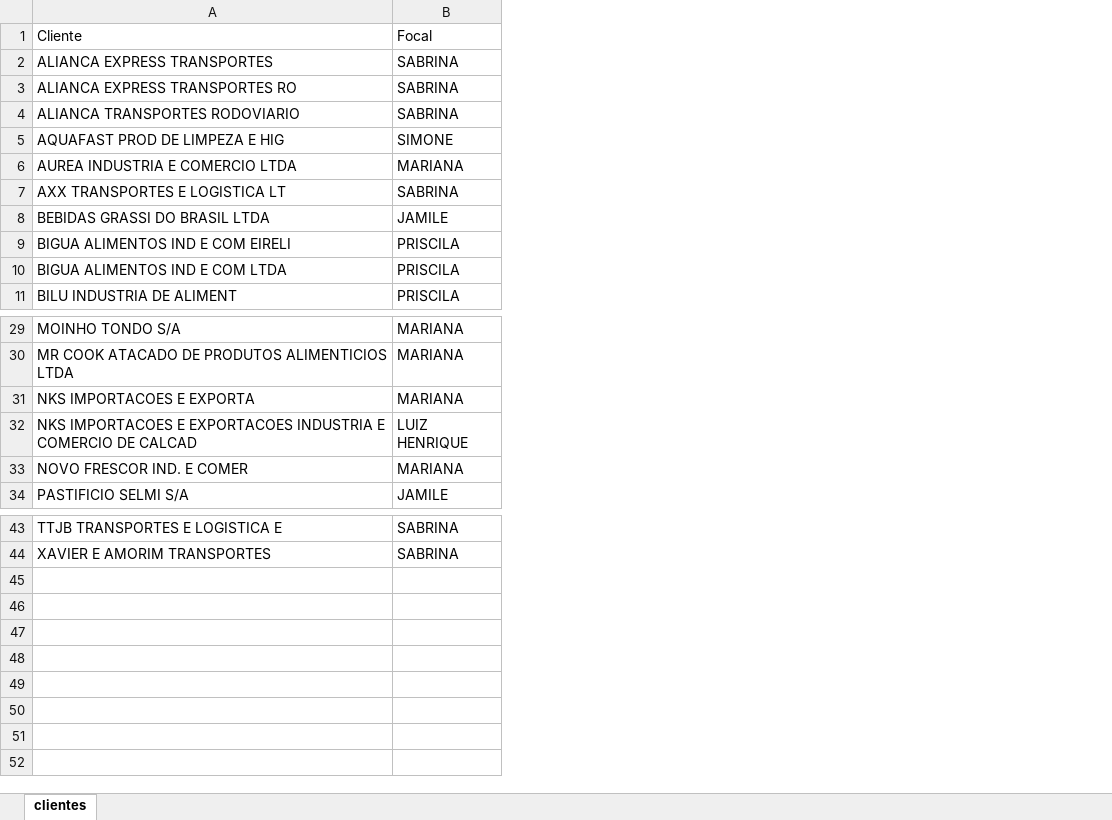
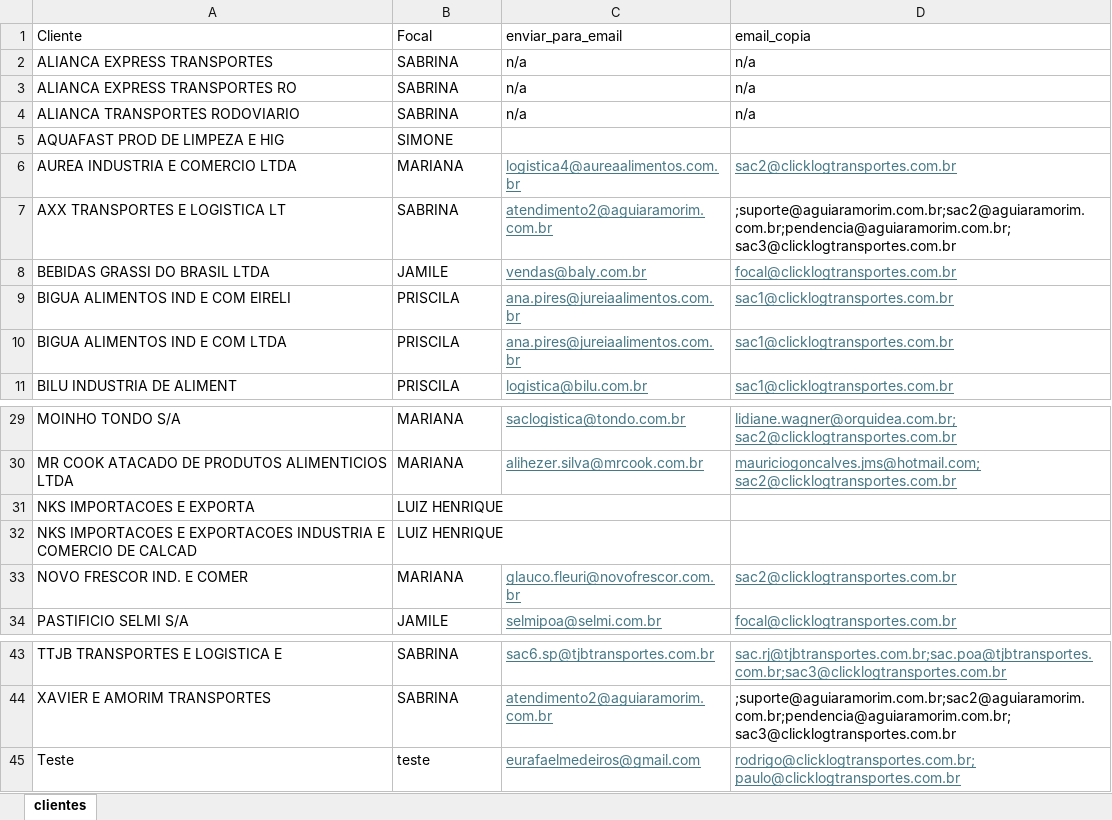
Before and after one commit to rafaloliveira/tickets_entrega_testes, an Excel workbook: data/clientes.xlsx, sheet clientes, drawn as a sheet; only a part is shown, gaps mark what is left out; values as stored, in another font and other column widths than the file's, no borders; table styles not drawn; the diff names each change by its address in the sheet, - before the commit and + after, or states it on an @@ line.

Commit message:
Implementação de envio de email na abertura e finalização

```diff
--- a/data/clientes.xlsx (sheet clientes)
+++ b/data/clientes.xlsx (sheet clientes)
+column C (enviar_para_email), rows 2-11: n/a | n/a | n/a |  | logistica4@aureaalimentos.com.br | atendimento2@aguiaramorim.com.br | vendas@baly.com.br | ana.pires@jureiaalimentos.com.br | ana.pires@jureiaalimentos.com.br | logistica@bilu.com.br; rows 29-34: saclogistica@tondo.com.br | alihezer.silva@mrcook.com.br |  |  | glauco.fleuri@novofrescor.com.br | selmipoa@selmi.com.br; rows 43-44: sac6.sp@tjbtransportes.com.br | atendimento2@aguiaramorim.com.br
+column D (email_copia), rows 2-11: n/a | n/a | n/a |  | sac2@clicklogtransportes.com.br | ;suporte@aguiaramorim.com.br;sac2@aguiaramorim.com.br;pendencia@aguiaramorim.com.br;sac3@clicklogtransportes.com.br | focal@clicklogtransportes.com.br | sac1@clicklogtransportes.com.br | sac1@clicklogtransportes.com.br | sac1@clicklogtransportes.com.br; rows 29-34: lidiane.wagner@orquidea.com.br;sac2@clicklogtransportes.com.br | mauriciogoncalves.jms@hotmail.com;sac2@clicklogtransportes.com.br |  |  | sac2@clicklogtransportes.com.br | focal@clicklogtransportes.com.br; rows 43-44: sac.rj@tjbtransportes.com.br;sac.poa@tjbtransportes.com.br;sac3@clicklogtransportes.com.br | ;suporte@aguiaramorim.com.br;sac2@aguiaramorim.com.br;pendencia@aguiaramorim.com.br;sac3@clicklogtransportes.com.br
-B31 (Focal): MARIANA
+B31 (Focal): LUIZ HENRIQUE
+row 45: Teste | teste | eurafaelmedeiros@gmail.com | rodrigo@clicklogtransportes.com.br;paulo@clicklogtransportes.com.br
```
Also changed, not shown: 4 other files.
